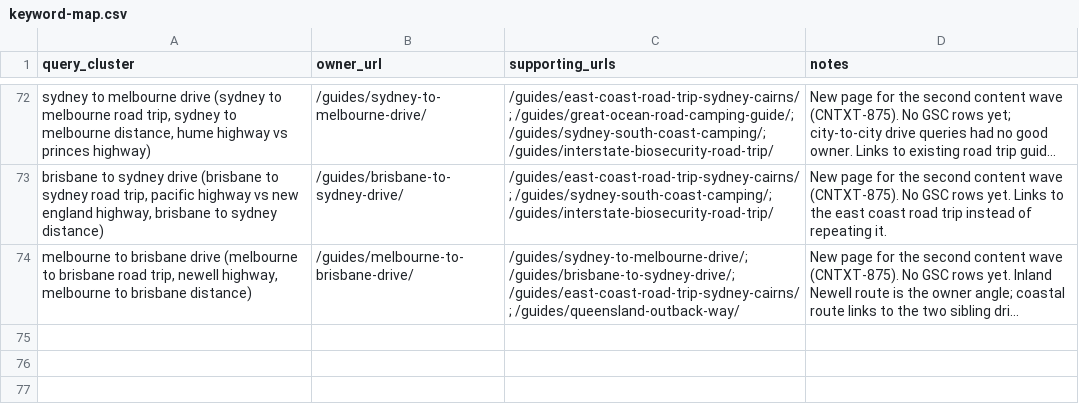
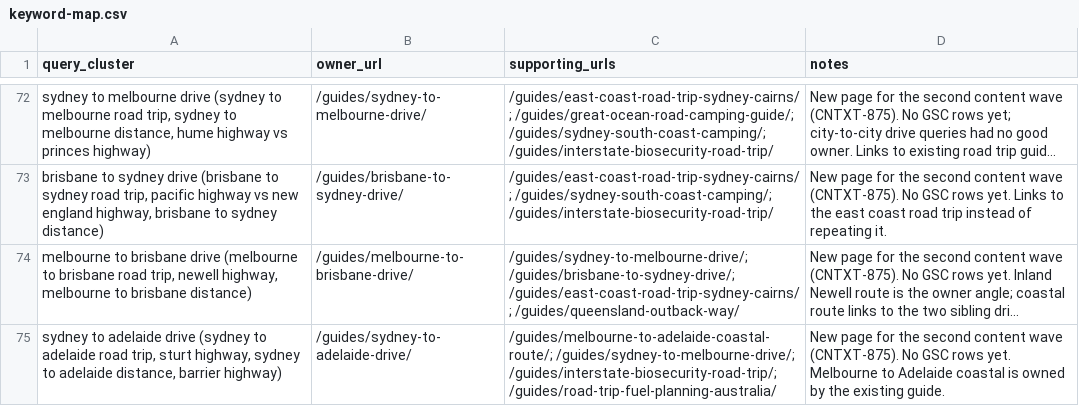
Before and after one commit to CristianRus4/aussiecamps-web, a CSV file: docs/growth/audit/keyword-map.csv, drawn as a sheet; only a part is shown, gaps mark what is left out; long unchanged cells end in …; the diff names each change by its address in the sheet, - before the commit and + after, or states it on an @@ line.

```diff
--- a/docs/growth/audit/keyword-map.csv
+++ b/docs/growth/audit/keyword-map.csv
+row 75: sydney to adelaide drive (sydney to adelaide road trip, sturt highway, sydney to adelaide distance, barrier highway) | /guides/sydney-to-adelaide-drive/ | /guides/melbourne-to-adelaide-coastal-route/; /guides/sydney-to-melbourne-drive/; /guides/interstate-biosecurity-road-trip/; /guides/road-trip-fuel-planning-australia/ | New page for the second content wave (CNTXT-875). No GSC rows yet. Melbourne to Adelaide coastal is owned by the existing guide.
```
Also changed, not shown: docs/growth/changelog.csv, 13 other files.
